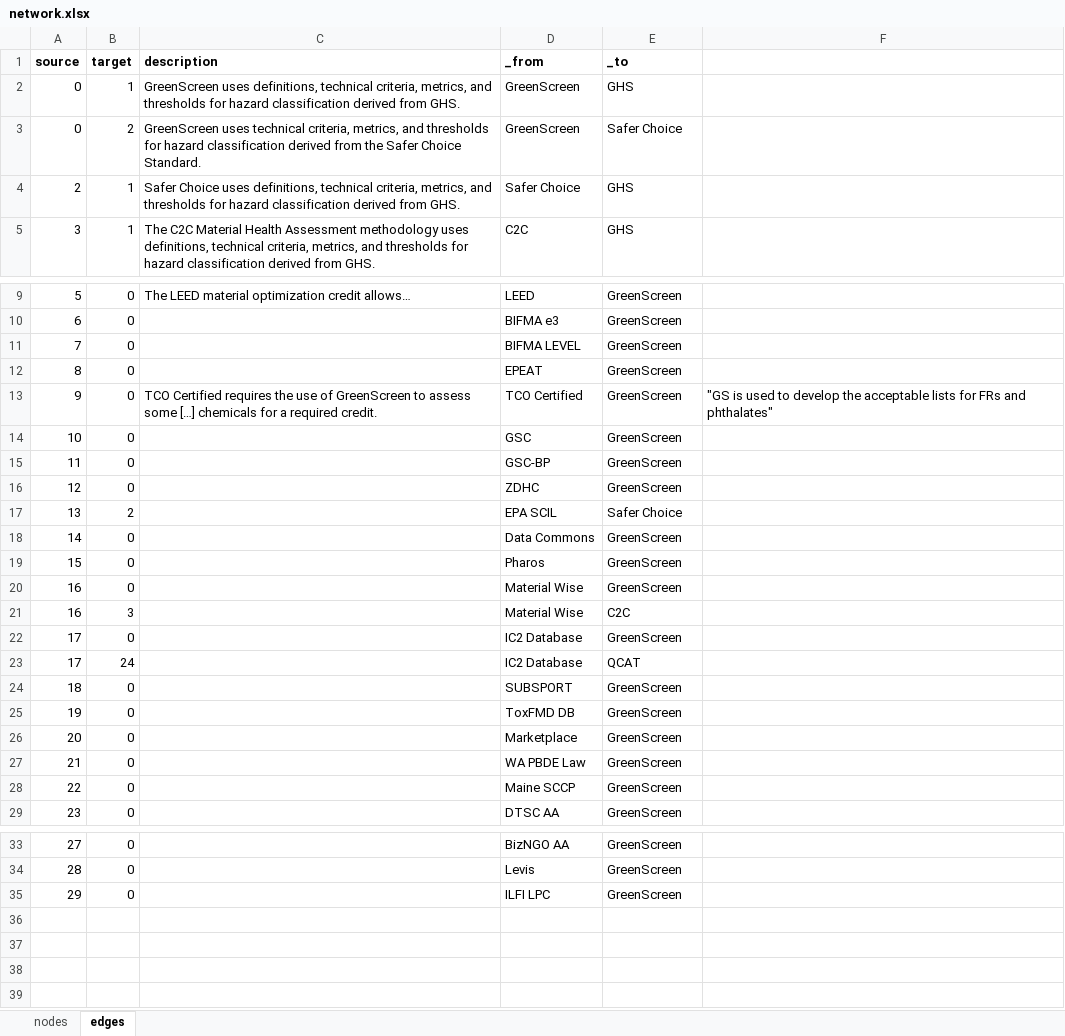
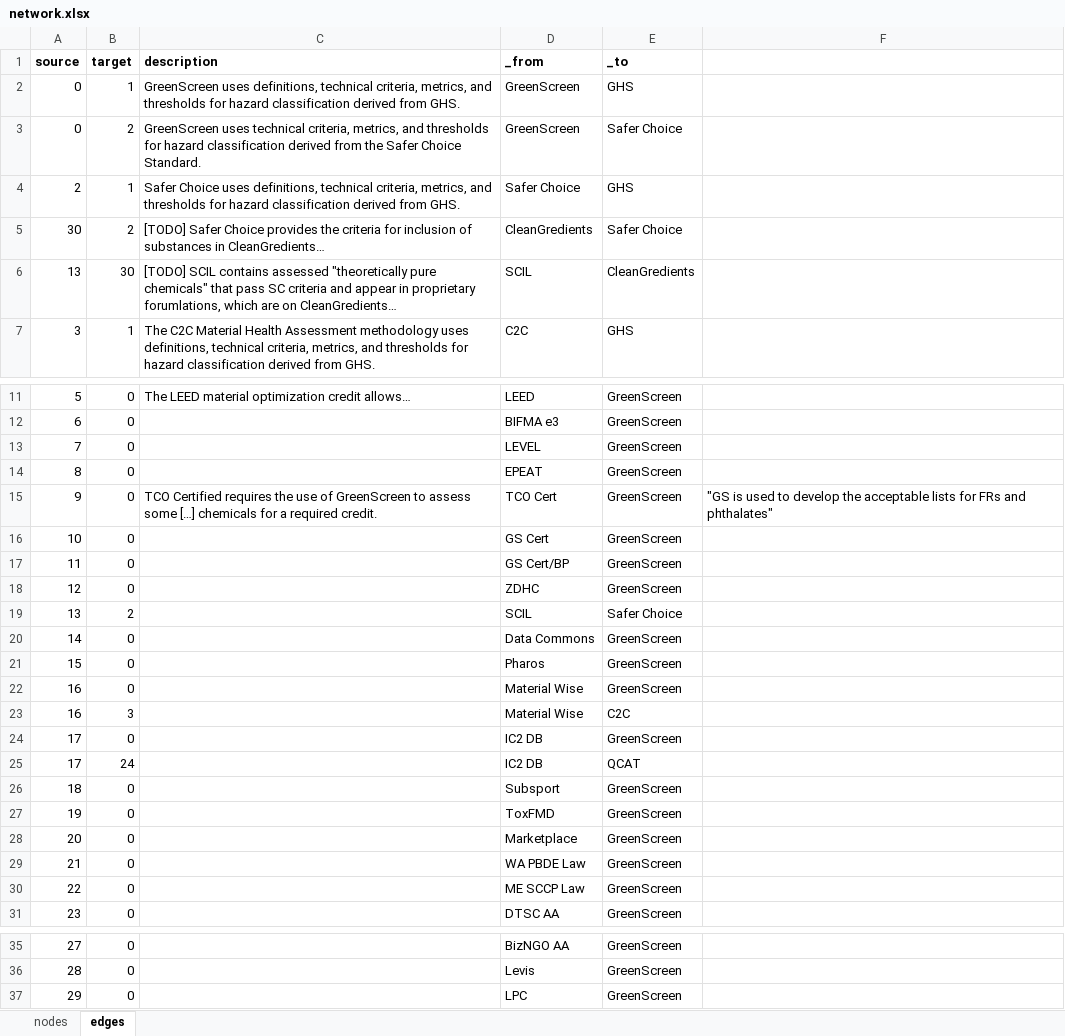
Before and after one commit to akokai/safer-chemicals-network, an Excel workbook: network.xlsx, sheet edges, drawn as a sheet; only a part is shown, gaps mark what is left out; values as stored, in another font and other column widths than the file's, no borders; addresses are those after the commit; the diff names each change by its address in the sheet, - before the commit and + after, or states it on an @@ line.

```diff
--- a/network.xlsx (sheet edges)
+++ b/network.xlsx (sheet edges)
+row 5: 30 | 2 | [TODO] Safer Choice provides the criteria for inclusion of substances in CleanGredients… | CleanGredients | Safer Choice
+row 6: 13 | 30 | [TODO] SCIL contains assessed "theoretically pure chemicals" that pass SC criteria and appear in proprietary forumlations, which are on CleanGredients… | SCIL | CleanGredients
-D13 (_from): BIFMA LEVEL
+D13 (_from): LEVEL
-D15 (_from): TCO Certified
+D15 (_from): TCO Cert
-D16 (_from): GSC
+D16 (_from): GS Cert
-D17 (_from): GSC-BP
+D17 (_from): GS Cert/BP
-D19 (_from): EPA SCIL
+D19 (_from): SCIL
-D24:D25 (_from): IC2 Database
+D24:D25 (_from): IC2 DB
-D26 (_from): SUBSPORT
+D26 (_from): Subsport
-D27 (_from): ToxFMD DB
+D27 (_from): ToxFMD
-D30 (_from): Maine SCCP
+D30 (_from): ME SCCP Law
-D37 (_from): ILFI LPC
+D37 (_from): LPC
```
Also changed, not shown: sheet nodes, formulas that keep their value, 1 other file.
